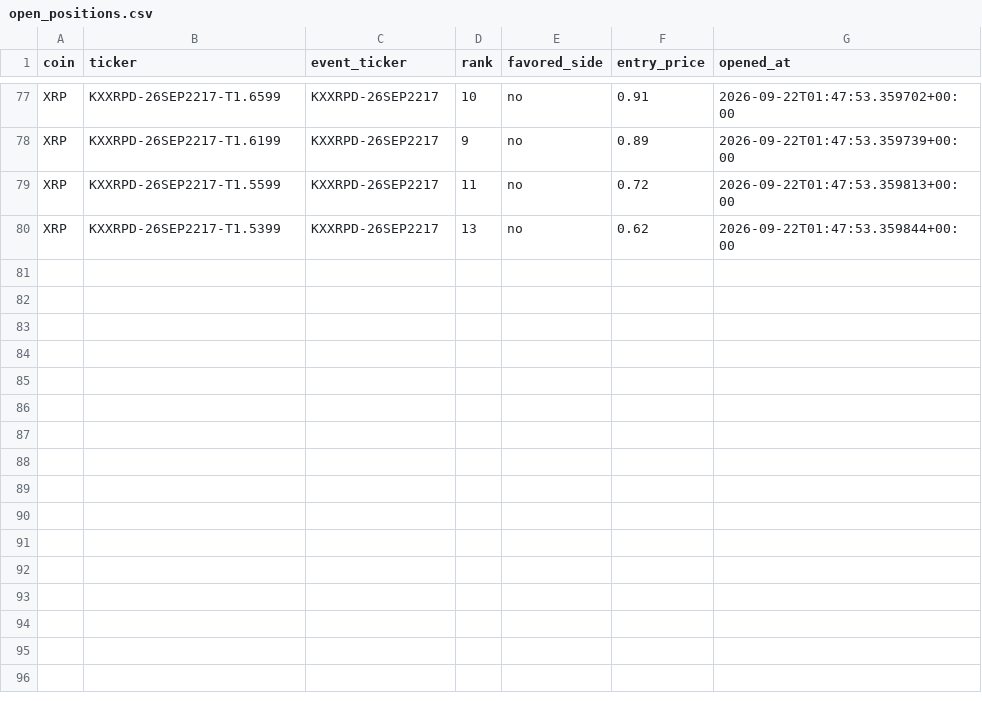
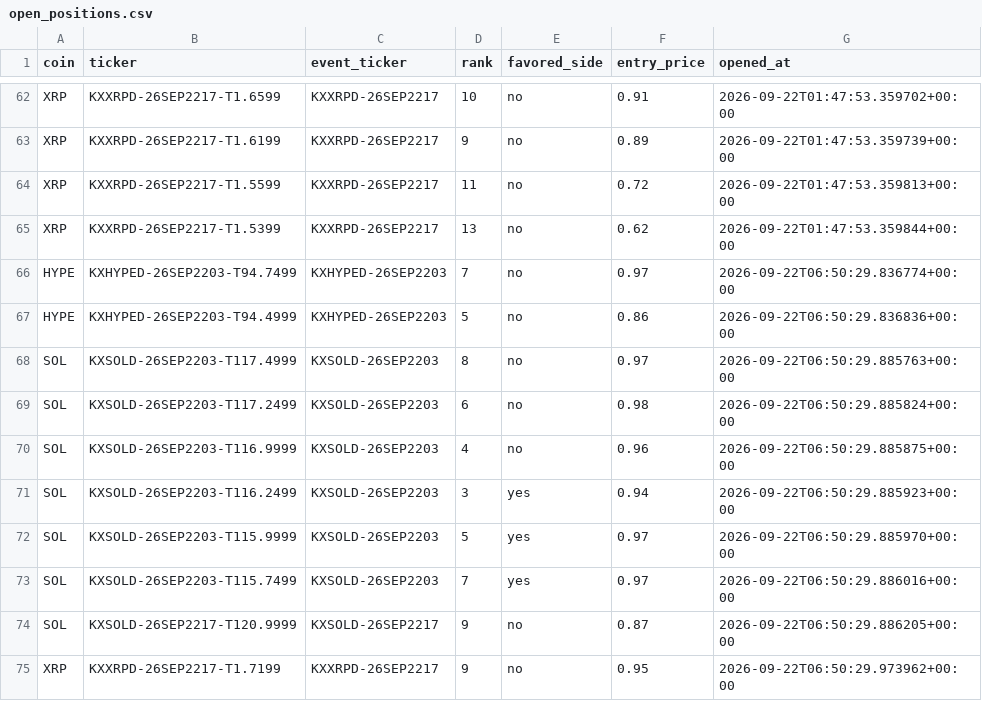
Before and after one commit to Prinxe-crypto/multicoin-midrank-bot, a CSV file: open_positions.csv, drawn as a sheet; only a part is shown, gaps mark what is left out; the diff covers the shown part only; the diff names each change by its address in the sheet, - before the commit and + after, or states it on an @@ line.

```diff
--- a/open_positions.csv
+++ b/open_positions.csv
+row 66: HYPE | KXHYPED-26SEP2203-T94.7499 | KXHYPED-26SEP2203 | 7 | no | 0.97 | 2026-09-22T06:50:29.836774+00:00
+row 67: HYPE | KXHYPED-26SEP2203-T94.4999 | KXHYPED-26SEP2203 | 5 | no | 0.86 | 2026-09-22T06:50:29.836836+00:00
+row 68: SOL | KXSOLD-26SEP2203-T117.4999 | KXSOLD-26SEP2203 | 8 | no | 0.97 | 2026-09-22T06:50:29.885763+00:00
+row 69: SOL | KXSOLD-26SEP2203-T117.2499 | KXSOLD-26SEP2203 | 6 | no | 0.98 | 2026-09-22T06:50:29.885824+00:00
+row 70: SOL | KXSOLD-26SEP2203-T116.9999 | KXSOLD-26SEP2203 | 4 | no | 0.96 | 2026-09-22T06:50:29.885875+00:00
+row 71: SOL | KXSOLD-26SEP2203-T116.2499 | KXSOLD-26SEP2203 | 3 | yes | 0.94 | 2026-09-22T06:50:29.885923+00:00
+row 72: SOL | KXSOLD-26SEP2203-T115.9999 | KXSOLD-26SEP2203 | 5 | yes | 0.97 | 2026-09-22T06:50:29.885970+00:00
+row 73: SOL | KXSOLD-26SEP2203-T115.7499 | KXSOLD-26SEP2203 | 7 | yes | 0.97 | 2026-09-22T06:50:29.886016+00:00
+row 74: SOL | KXSOLD-26SEP2217-T120.9999 | KXSOLD-26SEP2217 | 9 | no | 0.87 | 2026-09-22T06:50:29.886205+00:00
+row 75: XRP | KXXRPD-26SEP2217-T1.7199 | KXXRPD-26SEP2217 | 9 | no | 0.95 | 2026-09-22T06:50:29.973962+00:00
```
Also changed, not shown: 15 removed rows elsewhere in this file, closed_positions.csv.
